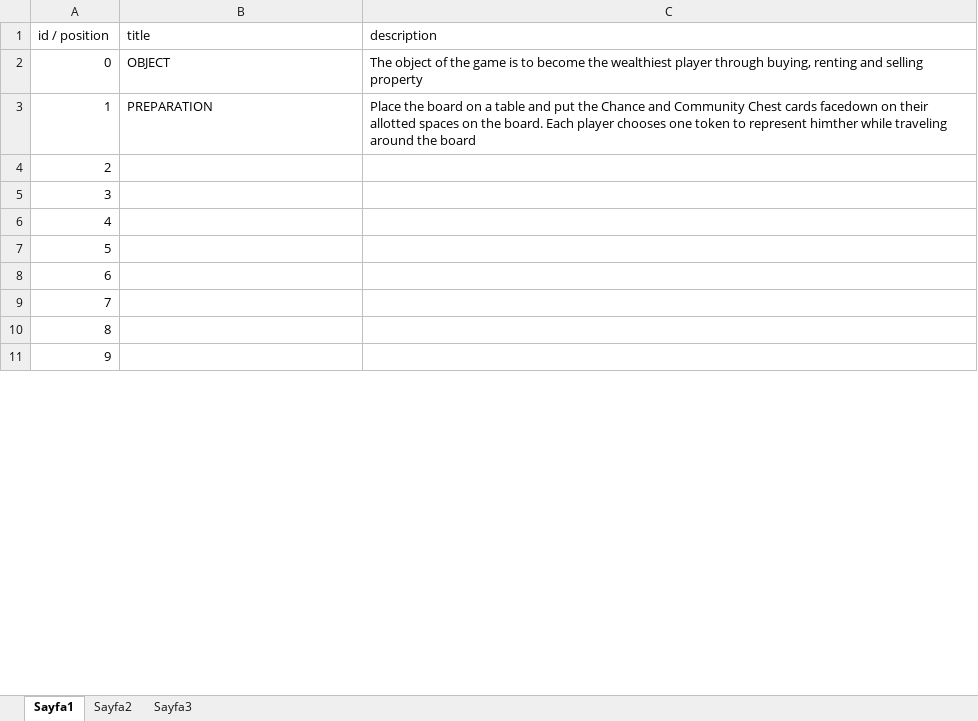
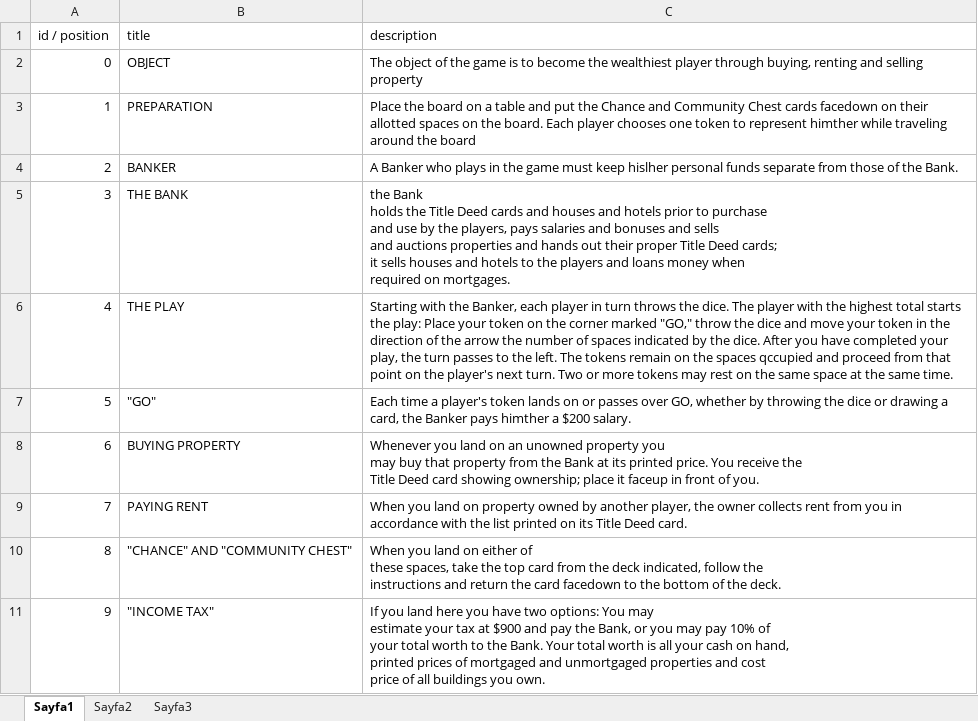
Before and after one commit to CS319-G12/uMonopoly, an Excel workbook: Help items.xlsx, sheet Sayfa1, drawn as a sheet; only a part is shown; values as stored, in another font and other column widths than the file's, no borders; ↵ is a line break in a cell; the diff covers the shown part only; the diff names each change by its address in the sheet, - before the commit and + after, or states it on an @@ line.

Commit message:
modifications on card statistics and help items

```diff
--- a/Help items.xlsx (sheet Sayfa1)
+++ b/Help items.xlsx (sheet Sayfa1)
-B4 (title): (empty)
+B4 (title): BANKER
-C4 (description): (empty)
+C4 (description): A Banker who plays in the game must keep hislher personal funds separate from those of the Bank.
-B5 (title): (empty)
+B5 (title): THE BANK
-C5 (description): (empty)
+C5 (description): the Bank ↵ holds the Title Deed cards and houses and hotels prior to purchase ↵ and use by the players, pays salaries and bonuses and sells ↵ and auctions properties and hands out their proper Title Deed cards; ↵ it sells houses and hotels to the players and loans money when ↵ required on mortgages.
-B6 (title): (empty)
+B6 (title): THE PLAY
-C6 (description): (empty)
+C6 (description): Starting with the Banker, each player in turn throws the dice. The player with the highest total starts the play: Place your token on the corner marked "GO," throw the dice and move your token in the direction of the arrow the number of spaces indicated by the dice. After you have completed your play, the turn passes to the left. The tokens remain on the spaces qccupied and proceed from that point on the player's next turn. Two or more tokens may rest on the same space at the same time.
-B7 (title): (empty)
+B7 (title): "GO"
-C7 (description): (empty)
+C7 (description): Each time a player's token lands on or passes over GO, whether by throwing the dice or drawing a card, the Banker pays himther a $200 salary.
-B8 (title): (empty)
+B8 (title): BUYING PROPERTY
-C8 (description): (empty)
+C8 (description): Whenever you land on an unowned property you ↵ may buy that property from the Bank at its printed price. You receive the ↵ Title Deed card showing ownership; place it faceup in front of you.
-B9 (title): (empty)
+B9 (title): PAYING RENT
-C9 (description): (empty)
+C9 (description): When you land on property owned by another player, the owner collects rent from you in accordance with the list printed on its Title Deed card.
-B10 (title): (empty)
+B10 (title): "CHANCE" AND "COMMUNITY CHEST"
-C10 (description): (empty)
+C10 (description): When you land on either of ↵ these spaces, take the top card from the deck indicated, follow the ↵ instructions and return the card facedown to the bottom of the deck.
-B11 (title): (empty)
+B11 (title): "INCOME TAX"
-C11 (description): (empty)
+C11 (description): If you land here you have two options: You may ↵ estimate your tax at $900 and pay the Bank, or you may pay 10% of ↵ your total worth to the Bank. Your total worth is all your cash on hand, ↵ printed prices of mortgaged and unmortgaged properties and cost ↵ price of all buildings you own.
```
Also changed, not shown: 18 edited cells elsewhere in this sheet, Cards statistics.xlsx.
